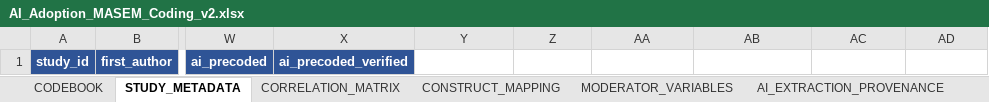
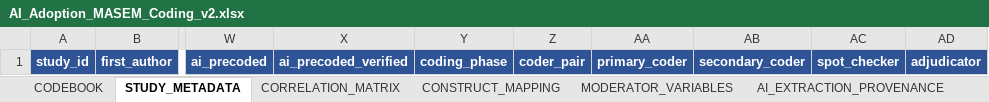
Before and after one commit to HosungYou/jornal_AI-adoption_meta, an Excel workbook: data/04_extraction/AI_Adoption_MASEM_Coding_v2.xlsx, sheet STUDY_METADATA, drawn as a sheet; only a part is shown, gaps mark what is left out; values as stored, in another font and other column widths than the file's, no borders; the diff names each change by its address in the sheet, - before the commit and + after, or states it on an @@ line.

```diff
--- a/data/04_extraction/AI_Adoption_MASEM_Coding_v2.xlsx (sheet STUDY_METADATA)
+++ b/data/04_extraction/AI_Adoption_MASEM_Coding_v2.xlsx (sheet STUDY_METADATA)
-Y1: (empty)
+Y1: coding_phase
-Y1:AD1 fill: none
+Y1:AD1 fill: #2F5496
-Z1: (empty)
+Z1: coder_pair
-AA1: (empty)
+AA1: primary_coder
-AB1: (empty)
+AB1: secondary_coder
-AC1: (empty)
+AC1: spot_checker
-AD1: (empty)
+AD1: adjudicator
```
Also changed, not shown: sheet CODEBOOK, 11 other files.
